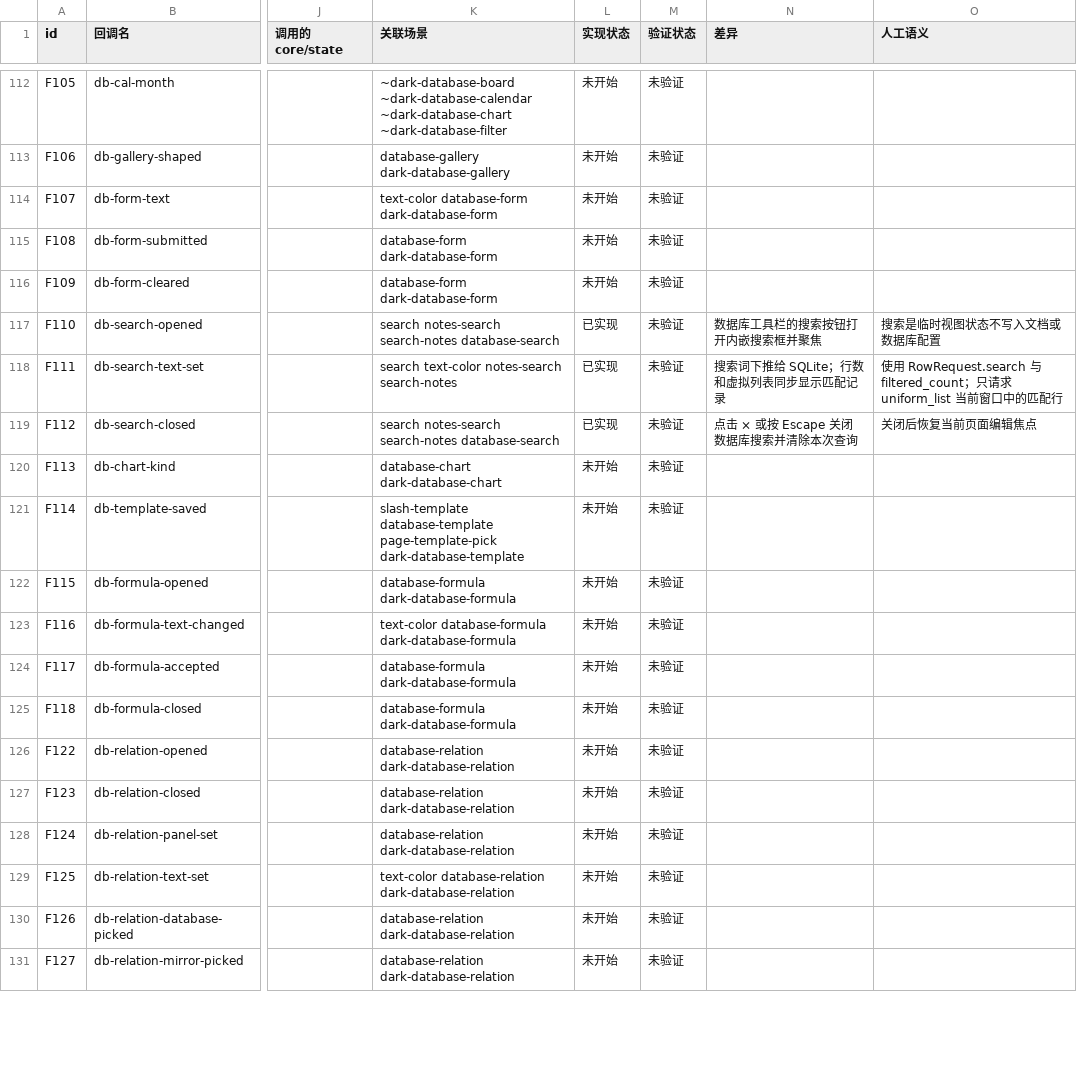
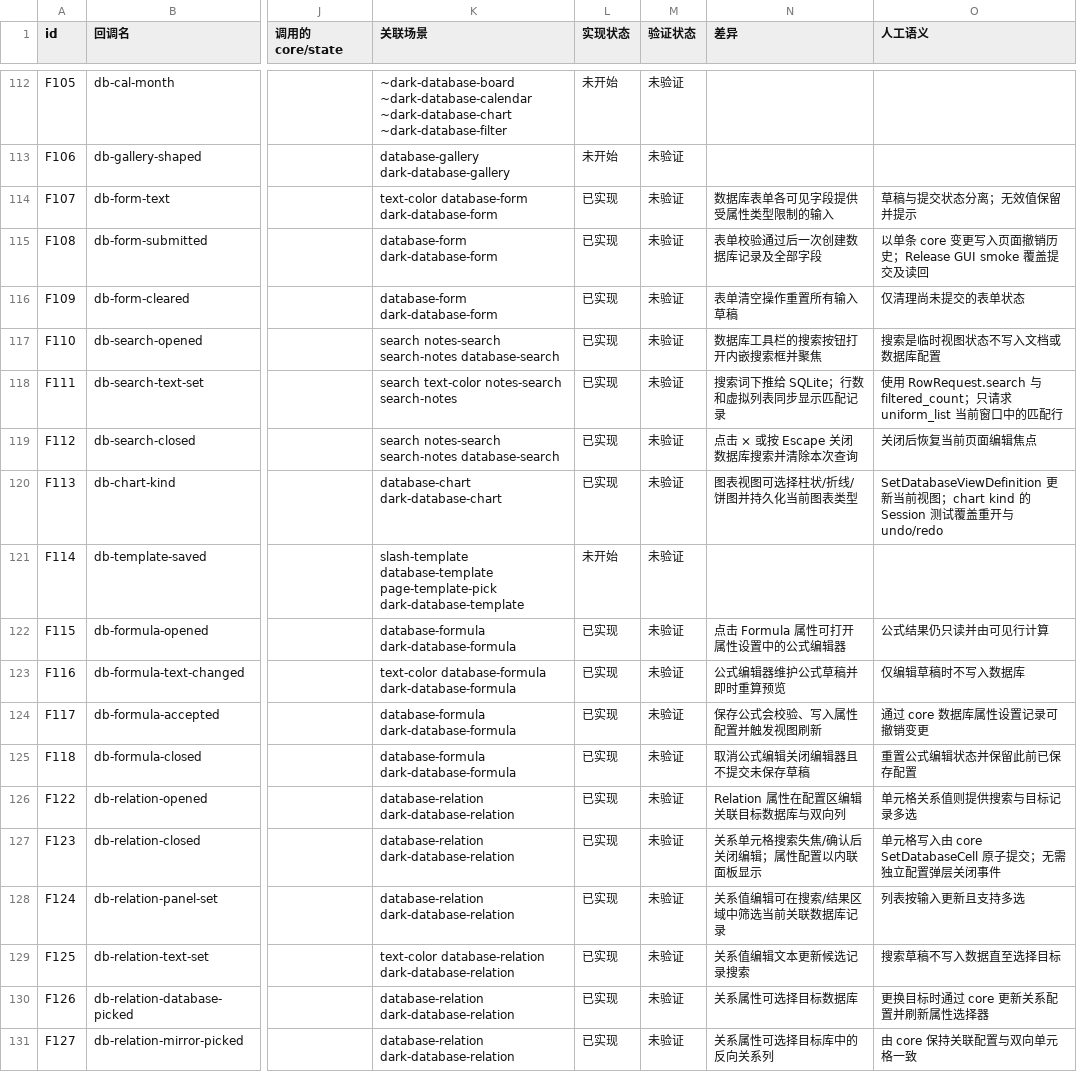
Before and after one commit to PT123123/quire-gpui, a CSV file: docs/PARITY.csv, drawn as a sheet; only a part is shown, gaps mark what is left out; the diff covers the shown part only; the diff names each change by its address in the sheet, - before the commit and + after, or states it on an @@ line.

Commit message:
Reconcile database editing parity

```diff
--- a/docs/PARITY.csv
+++ b/docs/PARITY.csv
-L114:L116 (实现状态): 未开始
+L114:L116 (实现状态): 已实现
-N114 (差异): (empty)
+N114 (差异): 数据库表单各可见字段提供受属性类型限制的输入
-O114 (人工语义): (empty)
+O114 (人工语义): 草稿与提交状态分离；无效值保留并提示
-N115 (差异): (empty)
+N115 (差异): 表单校验通过后一次创建数据库记录及全部字段
-O115 (人工语义): (empty)
+O115 (人工语义): 以单条 core 变更写入页面撤销历史；Release GUI smoke 覆盖提交及读回
-N116 (差异): (empty)
+N116 (差异): 表单清空操作重置所有输入草稿
-O116 (人工语义): (empty)
+O116 (人工语义): 仅清理尚未提交的表单状态
-L120 (实现状态): 未开始
+L120 (实现状态): 已实现
-N120 (差异): (empty)
+N120 (差异): 图表视图可选择柱状/折线/饼图并持久化当前图表类型
-O120 (人工语义): (empty)
+O120 (人工语义): SetDatabaseViewDefinition 更新当前视图；chart kind 的 Session 测试覆盖重开与 undo/redo
-L122:L131 (实现状态): 未开始
+L122:L131 (实现状态): 已实现
-N122 (差异): (empty)
+N122 (差异): 点击 Formula 属性可打开属性设置中的公式编辑器
-O122 (人工语义): (empty)
+O122 (人工语义): 公式结果仍只读并由可见行计算
-N123 (差异): (empty)
+N123 (差异): 公式编辑器维护公式草稿并即时重算预览
-O123 (人工语义): (empty)
+O123 (人工语义): 仅编辑草稿时不写入数据库
-N124 (差异): (empty)
+N124 (差异): 保存公式会校验、写入属性配置并触发视图刷新
-O124 (人工语义): (empty)
+O124 (人工语义): 通过 core 数据库属性设置记录可撤销变更
-N125 (差异): (empty)
+N125 (差异): 取消公式编辑关闭编辑器且不提交未保存草稿
-O125 (人工语义): (empty)
+O125 (人工语义): 重置公式编辑状态并保留此前已保存配置
-N126 (差异): (empty)
+N126 (差异): Relation 属性在配置区编辑关联目标数据库与双向列
-O126 (人工语义): (empty)
+O126 (人工语义): 单元格关系值则提供搜索与目标记录多选
-N127 (差异): (empty)
+N127 (差异): 关系单元格搜索失焦/确认后关闭编辑；属性配置以内联面板显示
-O127 (人工语义): (empty)
+O127 (人工语义): 单元格写入由 core SetDatabaseCell 原子提交；无需独立配置弹层关闭事件
-N128 (差异): (empty)
+N128 (差异): 关系值编辑可在搜索/结果区域中筛选当前关联数据库记录
-O128 (人工语义): (empty)
+O128 (人工语义): 列表按输入更新且支持多选
-N129 (差异): (empty)
+N129 (差异): 关系值编辑文本更新候选记录搜索
-O129 (人工语义): (empty)
+O129 (人工语义): 搜索草稿不写入数据直至选择目标
-N130 (差异): (empty)
+N130 (差异): 关系属性可选择目标数据库
-O130 (人工语义): (empty)
+O130 (人工语义): 更换目标时通过 core 更新关系配置并刷新属性选择器
-N131 (差异): (empty)
+N131 (差异): 关系属性可选择目标库中的反向关系列
-O131 (人工语义): (empty)
+O131 (人工语义): 由 core 保持关联配置与双向单元格一致
```
Also changed, not shown: 21 edited cells elsewhere in this file, docs/PARITY-SEMANTICS.csv, 1 other file.
